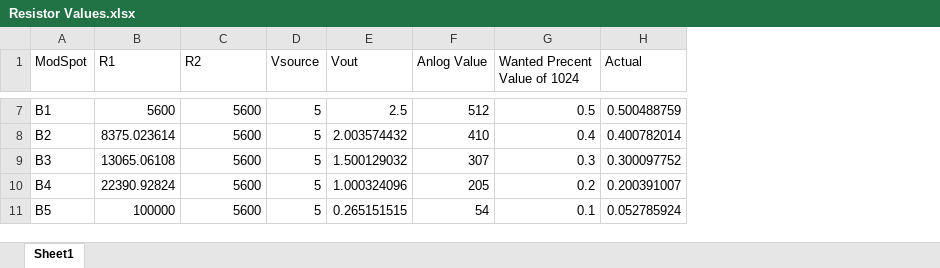
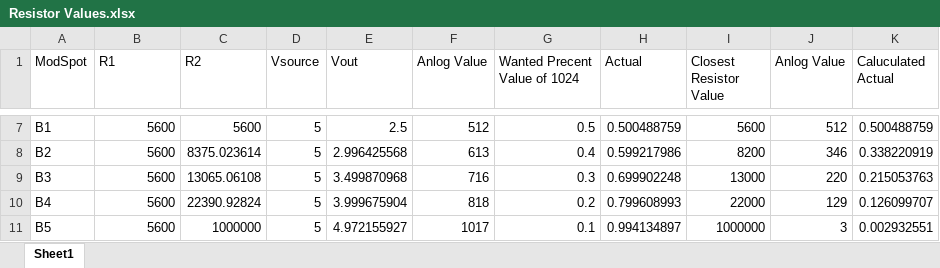
Before and after one commit to jax-b/ModulerKTNE, an Excel workbook: Modules/Resistor Values.xlsx, sheet Sheet1, drawn as a sheet; only a part is shown, gaps mark what is left out; values as stored, in another font and other column widths than the file's, no borders; the diff covers the shown part only; the diff names each change by its address in the sheet, - before the commit and + after, or states it on an @@ line.

```diff
--- a/Modules/Resistor Values.xlsx (sheet Sheet1)
+++ b/Modules/Resistor Values.xlsx (sheet Sheet1)
+column I (Closest Resistor Value), rows 7-11: 5600 | 8200 | 13000 | 22000 | 1000000
+column J (Anlog Value), rows 7-11: 512 | 346 | 220 | 129 | 3
+column K (Caluculated Actual), rows 7-11: 0.500488759 | 0.338220919 | 0.215053763 | 0.126099707 | 0.002932551
-B8 (R1): 8375.023614
+B8 (R1): 5600
-C8 (R2): 5600
+C8 (R2): 8375.023614
-E8 (Vout): 2.003574432
+E8 (Vout): 2.996425568
-F8 (Anlog Value): 410
+F8 (Anlog Value): 613
-H8 (Actual): 0.400782014
+H8 (Actual): 0.599217986
-B9 (R1): 13065.06108
+B9 (R1): 5600
-C9 (R2): 5600
+C9 (R2): 13065.06108
-E9 (Vout): 1.500129032
+E9 (Vout): 3.499870968
-F9 (Anlog Value): 307
+F9 (Anlog Value): 716
-H9 (Actual): 0.300097752
+H9 (Actual): 0.699902248
-B10 (R1): 22390.92824
+B10 (R1): 5600
-C10 (R2): 5600
+C10 (R2): 22390.92824
-E10 (Vout): 1.000324096
+E10 (Vout): 3.999675904
-F10 (Anlog Value): 205
+F10 (Anlog Value): 818
-H10 (Actual): 0.200391007
+H10 (Actual): 0.799608993
-B11 (R1): 100000
+B11 (R1): 5600
-C11 (R2): 5600
+C11 (R2): 1000000
-E11 (Vout): 0.265151515
+E11 (Vout): 4.972155927
-F11 (Anlog Value): 54
+F11 (Anlog Value): 1017
-H11 (Actual): 0.052785924
+H11 (Actual): 0.994134897
```
Also changed, not shown: 25 edited cells elsewhere in this sheet, 29 other files.
